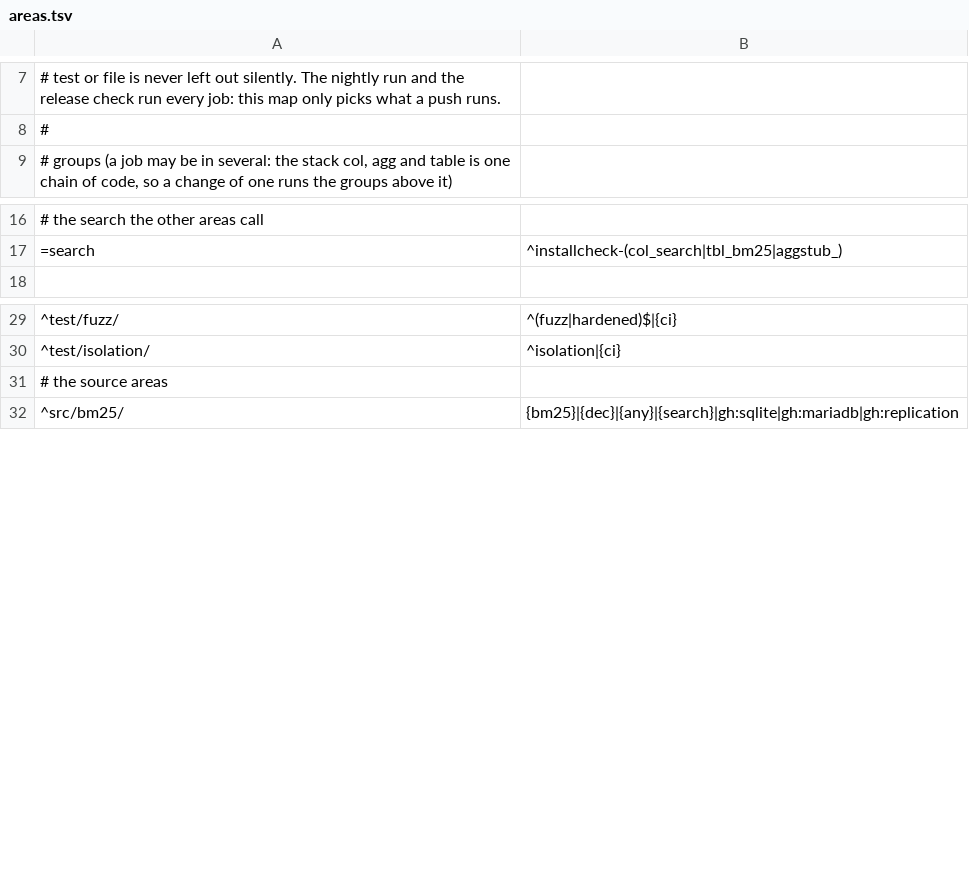
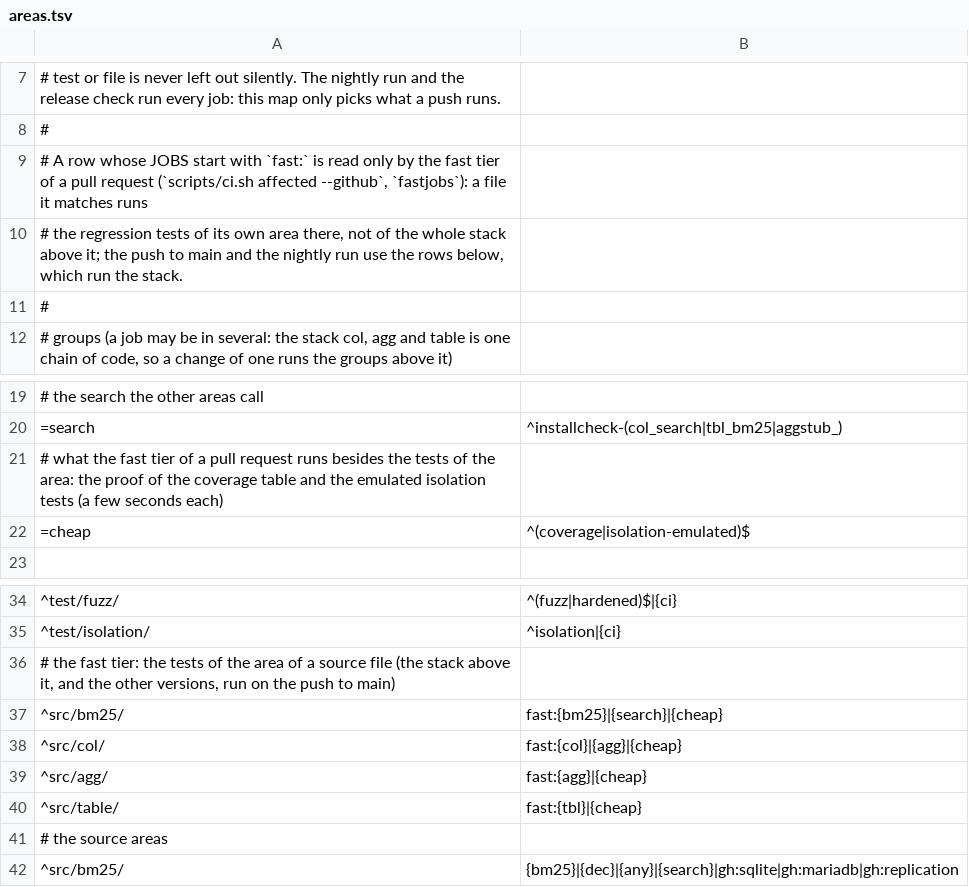
Before and after one commit to brauliobo/pg_sift, a TSV file: scripts/areas.tsv, drawn as a sheet; only a part is shown, gaps mark what is left out.

Commit message:
ci: fast tier: a source file runs the regression tests of its own area, not of the stack above it
The map of areas sends a change of src/agg to the aggregate, column and table tests, which is 164 of
the 166 regression jobs of PostgreSQL 18 in the fast tier of a pull request (284 s of tests). New
`fast:` rows in scripts/areas.tsv narrow the pull request's job list: src/agg runs the aggregate
tests, src/col the column and aggregate tests, src/table the table tests, src/bm25 the BM25 tests,
each with coverage and the emulated isolation tests; any other file keeps the jobs it had, and the
push to main and the nightly run still run the stack. `--selftest` proves that a src/agg file
selects no table-only job and that a core file selects all.

```diff
--- a/scripts/areas.tsv
+++ b/scripts/areas.tsv
@@ -8,2 +8,5 @@
 #
+# A row whose JOBS start with `fast:` is read only by the fast tier of a pull request (`scripts/ci.sh affected --github`, `fastjobs`): a file it matches runs
+# the regression tests of its own area there, not of the whole stack above it; the push to main and the nightly run use the rows below, which run the stack.
+#
 # groups (a job may be in several: the stack col, agg and table is one chain of code, so a change of one runs the groups above it)
@@ -17,2 +20,4 @@
 =search	^installcheck-(col_search|tbl_bm25|aggstub_)
+# what the fast tier of a pull request runs besides the tests of the area: the proof of the coverage table and the emulated isolation tests (a few seconds each)
+=cheap	^(coverage|isolation-emulated)$
 
@@ -30,2 +35,7 @@
 ^test/isolation/	^isolation|{ci}
+# the fast tier: the tests of the area of a source file (the stack above it, and the other versions, run on the push to main)
+^src/bm25/	fast:{bm25}|{search}|{cheap}
+^src/col/	fast:{col}|{agg}|{cheap}
+^src/agg/	fast:{agg}|{cheap}
+^src/table/	fast:{tbl}|{cheap}
 # the source areas
```
Also changed, not shown: 3 other files.
